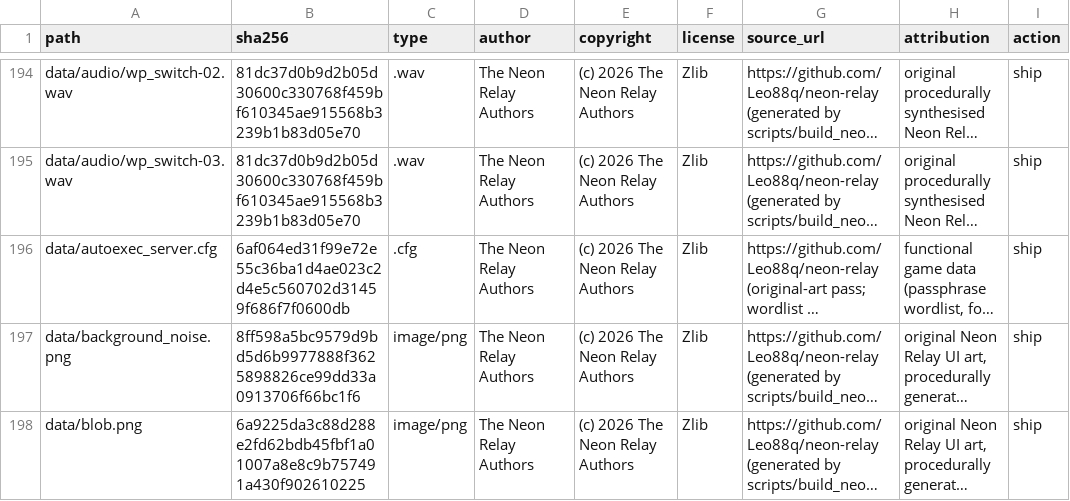
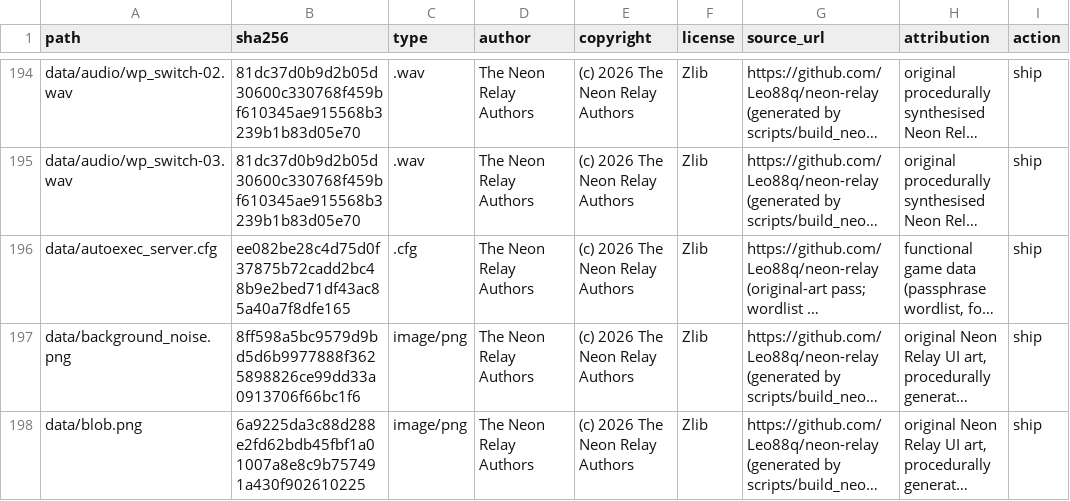
Before and after one commit to Leo88q/neon-relay, a CSV file: docs/ASSET_MANIFEST.csv, drawn as a sheet; only a part is shown, gaps mark what is left out; long unchanged cells end in …; the diff names each change by its address in the sheet, - before the commit and + after, or states it on an @@ line.

```diff
--- a/docs/ASSET_MANIFEST.csv
+++ b/docs/ASSET_MANIFEST.csv
-B196 (sha256): 6af064ed31f99e72e55c36ba1d4ae023c2d4e5c560702d31459f686f7f0600db
+B196 (sha256): ee082be28c4d75d0f37875b72cadd2bc48b9e2bed71df43ac85a40a7f8dfe165
```
Also changed, not shown: 2 other files.
